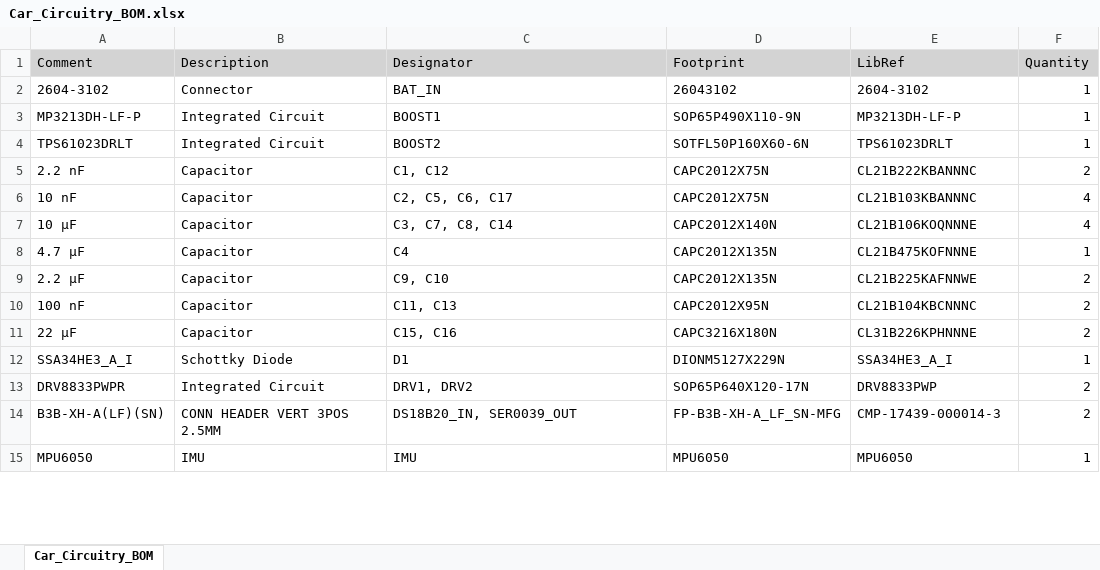
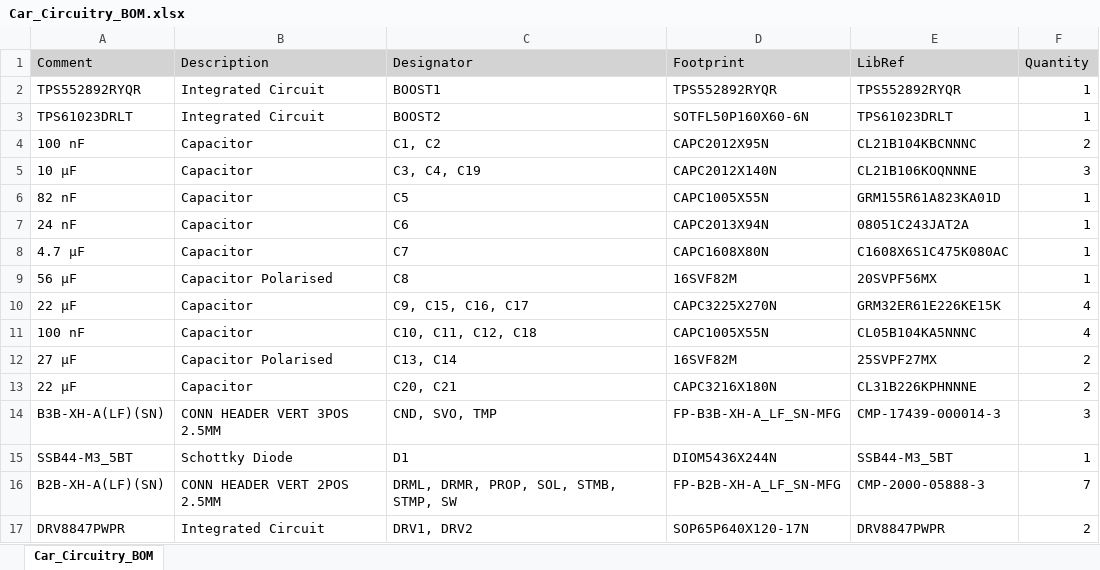
Before and after one commit to yatukulan/McMaster_Chem-E_Car_24-25, an Excel workbook: Car_Circuitry/Car_Circuitry_BOM.xlsx, sheet Car_Circuitry_BOM, drawn as a sheet; only a part is shown; values as stored, in another font and other column widths than the file's, no borders; removed rows and columns are numbered as before the commit, all else as after; the diff covers the shown part only; the diff names each change by its address in the sheet, - before the commit and + after, or states it on an @@ line.

```diff
--- a/Car_Circuitry/Car_Circuitry_BOM.xlsx (sheet Car_Circuitry_BOM)
+++ b/Car_Circuitry/Car_Circuitry_BOM.xlsx (sheet Car_Circuitry_BOM)
-row 2: 2604-3102 | Connector | BAT_IN | 26043102 | 2604-3102 | 1
-A2 (Comment): MP3213DH-LF-P
+A2 (Comment): TPS552892RYQR
-D2 (Footprint): SOP65P490X110-9N
+D2 (Footprint): TPS552892RYQR
-E2 (LibRef): MP3213DH-LF-P
+E2 (LibRef): TPS552892RYQR
-A4 (Comment): 2.2 nF
+A4 (Comment): 100 nF
-C4 (Designator): C1, C12
+C4 (Designator): C1, C2
-D4 (Footprint): CAPC2012X75N
+D4 (Footprint): CAPC2012X95N
-E4 (LibRef): CL21B222KBANNNC
+E4 (LibRef): CL21B104KBCNNNC
-row 6: 10 nF | Capacitor | C2, C5, C6, C17 | CAPC2012X75N | CL21B103KBANNNC | 4
-C5 (Designator): C3, C7, C8, C14
+C5 (Designator): C3, C4, C19
-F5 (Quantity): 4
+F5 (Quantity): 3
+row 6: 82 nF | Capacitor | C5 | CAPC1005X55N | GRM155R61A823KA01D | 1
+row 7: 24 nF | Capacitor | C6 | CAPC2013X94N | 08051C243JAT2A | 1
-C8 (Designator): C4
+C8 (Designator): C7
-D8 (Footprint): CAPC2012X135N
+D8 (Footprint): CAPC1608X80N
-E8 (LibRef): CL21B475KOFNNNE
+E8 (LibRef): C1608X6S1C475K080AC
-row 9: 2.2 μF | Capacitor | C9, C10 | CAPC2012X135N | CL21B225KAFNNWE | 2
-row 10: 100 nF | Capacitor | C11, C13 | CAPC2012X95N | CL21B104KBCNNNC | 2
+row 9: 56 μF | Capacitor Polarised | C8 | 16SVF82M | 20SVPF56MX | 1
+row 10: 22 μF | Capacitor | C9, C15, C16, C17 | CAPC3225X270N | GRM32ER61E226KE15K | 4
+row 11: 100 nF | Capacitor | C10, C11, C12, C18 | CAPC1005X55N | CL05B104KA5NNNC | 4
+row 12: 27 μF | Capacitor Polarised | C13, C14 | 16SVF82M | 25SVPF27MX | 2
-C13 (Designator): C15, C16
+C13 (Designator): C20, C21
+row 14: B3B-XH-A(LF)(SN) | CONN HEADER VERT 3POS 2.5MM | CND, SVO, TMP | FP-B3B-XH-A_LF_SN-MFG | CMP-17439-000014-3 | 3
-A15 (Comment): SSA34HE3_A_I
+A15 (Comment): SSB44-M3_5BT
-D15 (Footprint): DIONM5127X229N
+D15 (Footprint): DIOM5436X244N
-E15 (LibRef): SSA34HE3_A_I
+E15 (LibRef): SSB44-M3_5BT
+row 16: B2B-XH-A(LF)(SN) | CONN HEADER VERT 2POS 2.5MM | DRML, DRMR, PROP, SOL, STMB, STMP, SW | FP-B2B-XH-A_LF_SN-MFG | CMP-2000-05888-3 | 7
-A17 (Comment): DRV8833PWPR
+A17 (Comment): DRV8847PWPR
-E17 (LibRef): DRV8833PWP
+E17 (LibRef): DRV8847PWPR
-row 14: B3B-XH-A(LF)(SN) | CONN HEADER VERT 3POS 2.5MM | DS18B20_IN, SER0039_OUT | FP-B3B-XH-A_LF_SN-MFG | CMP-17439-000014-3 | 2
-row 15: MPU6050 | IMU | IMU | MPU6050 | MPU6050 | 1
```
Also changed, not shown: 5 added rows, 6 removed rows and 15 edited cells elsewhere in this sheet, 6 other files.
